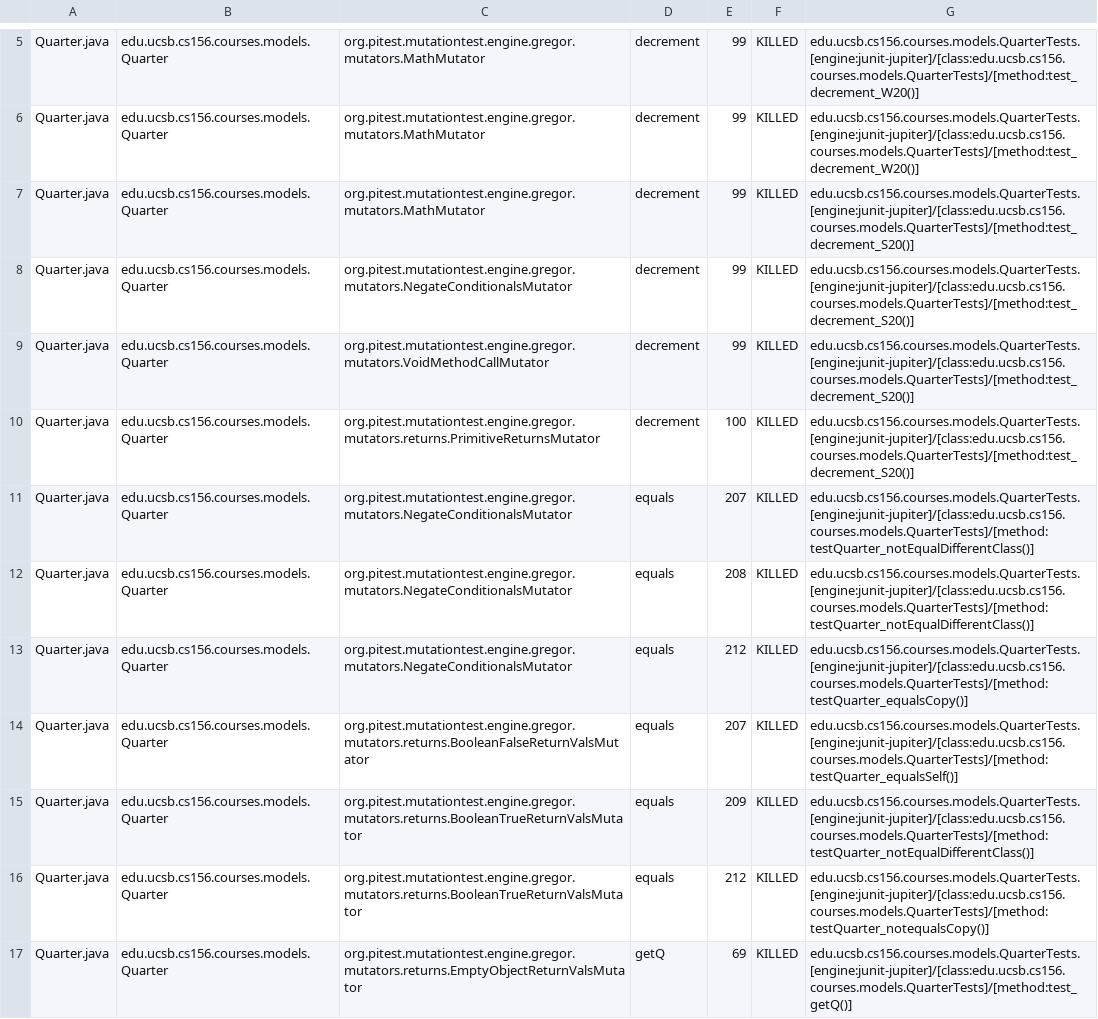
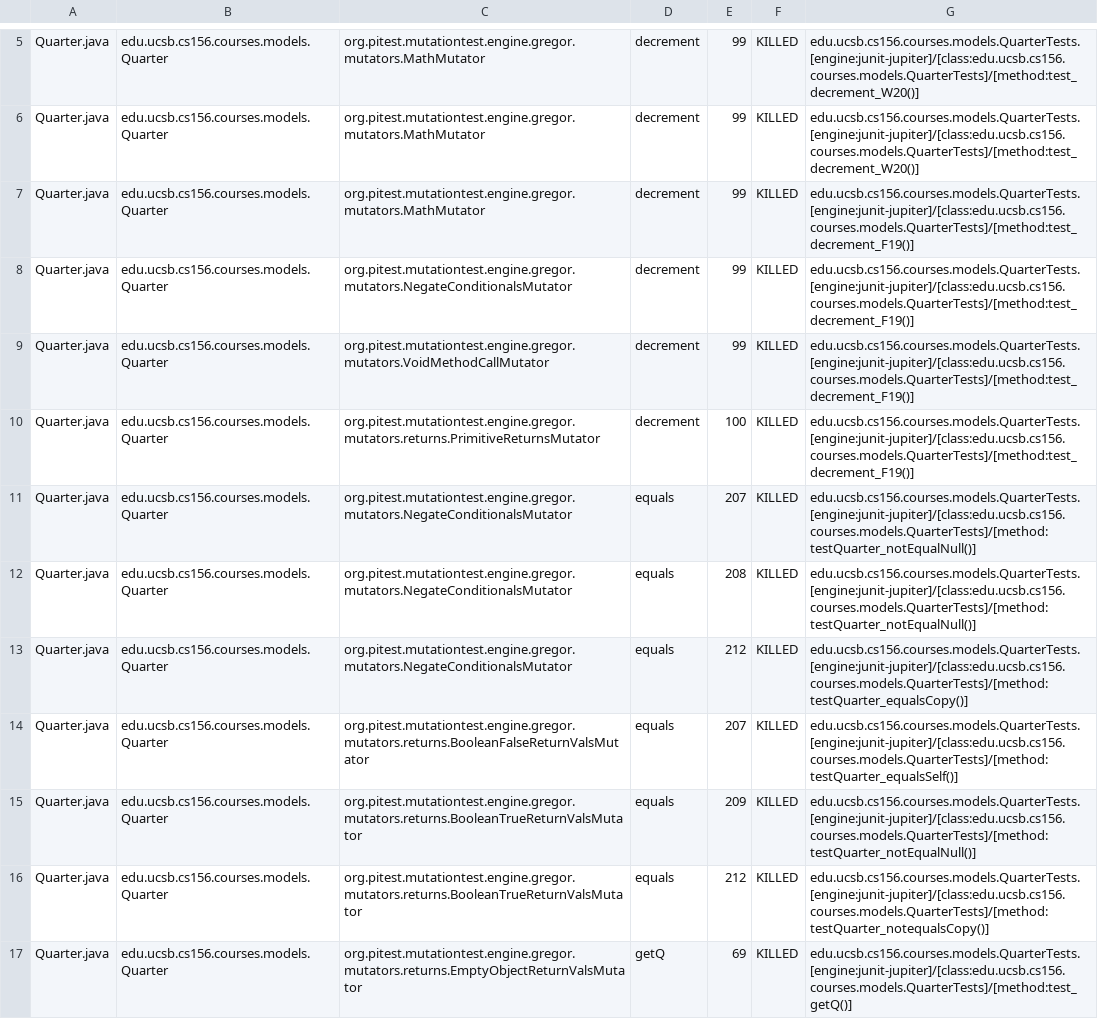
Before and after one commit to ucsb-cs156-f23/proj-courses-f23-7pm-4, a CSV file: prs/61/pitest/mutations.csv, drawn as a sheet; only a part is shown, gaps mark what is left out; the diff covers the shown part only.

Commit message:
Deploying to gh-pages from @ ucsb-cs156-f23/proj-courses-f23-7pm-4@93a25cbd8ba8af7e8e54171dfb82346c5482aa8c 🚀

```diff
--- a/prs/61/pitest/mutations.csv
+++ b/prs/61/pitest/mutations.csv
@@ -6,11 +6,11 @@ Quarter.java,edu.ucsb.cs156.courses.models.Quarter,org.pitest.mutationtest.engin
 Quarter.java,edu.ucsb.cs156.courses.models.Quarter,org.pitest.mutationtest.engine.gregor.mutators.MathMutator,decrement,99,KILLED,edu.ucsb.cs156.courses.models.QuarterTests.[engine:junit-jupiter]/[class:edu.ucsb.cs156.courses.models.QuarterTests]/[method:test_decrement_W20()]
-Quarter.java,edu.ucsb.cs156.courses.models.Quarter,org.pitest.mutationtest.engine.gregor.mutators.MathMutator,decrement,99,KILLED,edu.ucsb.cs156.courses.models.QuarterTests.[engine:junit-jupiter]/[class:edu.ucsb.cs156.courses.models.QuarterTests]/[method:test_decrement_S20()]
-Quarter.java,edu.ucsb.cs156.courses.models.Quarter,org.pitest.mutationtest.engine.gregor.mutators.NegateConditionalsMutator,decrement,99,KILLED,edu.ucsb.cs156.courses.models.QuarterTests.[engine:junit-jupiter]/[class:edu.ucsb.cs156.courses.models.QuarterTests]/[method:test_decrement_S20()]
-Quarter.java,edu.ucsb.cs156.courses.models.Quarter,org.pitest.mutationtest.engine.gregor.mutators.VoidMethodCallMutator,decrement,99,KILLED,edu.ucsb.cs156.courses.models.QuarterTests.[engine:junit-jupiter]/[class:edu.ucsb.cs156.courses.models.QuarterTests]/[method:test_decrement_S20()]
-Quarter.java,edu.ucsb.cs156.courses.models.Quarter,org.pitest.mutationtest.engine.gregor.mutators.returns.PrimitiveReturnsMutator,decrement,100,KILLED,edu.ucsb.cs156.courses.models.QuarterTests.[engine:junit-jupiter]/[class:edu.ucsb.cs156.courses.models.QuarterTests]/[method:test_decrement_S20()]
-Quarter.java,edu.ucsb.cs156.courses.models.Quarter,org.pitest.mutationtest.engine.gregor.mutators.NegateConditionalsMutator,equals,207,KILLED,edu.ucsb.cs156.courses.models.QuarterTests.[engine:junit-jupiter]/[class:edu.ucsb.cs156.courses.models.QuarterTests]/[method:testQuarter_notEqualDifferentClass()]
-Quarter.java,edu.ucsb.cs156.courses.models.Quarter,org.pitest.mutationtest.engine.gregor.mutators.NegateConditionalsMutator,equals,208,KILLED,edu.ucsb.cs156.courses.models.QuarterTests.[engine:junit-jupiter]/[class:edu.ucsb.cs156.courses.models.QuarterTests]/[method:testQuarter_notEqualDifferentClass()]
+Quarter.java,edu.ucsb.cs156.courses.models.Quarter,org.pitest.mutationtest.engine.gregor.mutators.MathMutator,decrement,99,KILLED,edu.ucsb.cs156.courses.models.QuarterTests.[engine:junit-jupiter]/[class:edu.ucsb.cs156.courses.models.QuarterTests]/[method:test_decrement_F19()]
+Quarter.java,edu.ucsb.cs156.courses.models.Quarter,org.pitest.mutationtest.engine.gregor.mutators.NegateConditionalsMutator,decrement,99,KILLED,edu.ucsb.cs156.courses.models.QuarterTests.[engine:junit-jupiter]/[class:edu.ucsb.cs156.courses.models.QuarterTests]/[method:test_decrement_F19()]
+Quarter.java,edu.ucsb.cs156.courses.models.Quarter,org.pitest.mutationtest.engine.gregor.mutators.VoidMethodCallMutator,decrement,99,KILLED,edu.ucsb.cs156.courses.models.QuarterTests.[engine:junit-jupiter]/[class:edu.ucsb.cs156.courses.models.QuarterTests]/[method:test_decrement_F19()]
+Quarter.java,edu.ucsb.cs156.courses.models.Quarter,org.pitest.mutationtest.engine.gregor.mutators.returns.PrimitiveReturnsMutator,decrement,100,KILLED,edu.ucsb.cs156.courses.models.QuarterTests.[engine:junit-jupiter]/[class:edu.ucsb.cs156.courses.models.QuarterTests]/[method:test_decrement_F19()]
+Quarter.java,edu.ucsb.cs156.courses.models.Quarter,org.pitest.mutationtest.engine.gregor.mutators.NegateConditionalsMutator,equals,207,KILLED,edu.ucsb.cs156.courses.models.QuarterTests.[engine:junit-jupiter]/[class:edu.ucsb.cs156.courses.models.QuarterTests]/[method:testQuarter_notEqualNull()]
+Quarter.java,edu.ucsb.cs156.courses.models.Quarter,org.pitest.mutationtest.engine.gregor.mutators.NegateConditionalsMutator,equals,208,KILLED,edu.ucsb.cs156.courses.models.QuarterTests.[engine:junit-jupiter]/[class:edu.ucsb.cs156.courses.models.QuarterTests]/[method:testQuarter_notEqualNull()]
 Quarter.java,edu.ucsb.cs156.courses.models.Quarter,org.pitest.mutationtest.engine.gregor.mutators.NegateConditionalsMutator,equals,212,KILLED,edu.ucsb.cs156.courses.models.QuarterTests.[engine:junit-jupiter]/[class:edu.ucsb.cs156.courses.models.QuarterTests]/[method:testQuarter_equalsCopy()]
 Quarter.java,edu.ucsb.cs156.courses.models.Quarter,org.pitest.mutationtest.engine.gregor.mutators.returns.BooleanFalseReturnValsMutator,equals,207,KILLED,edu.ucsb.cs156.courses.models.QuarterTests.[engine:junit-jupiter]/[class:edu.ucsb.cs156.courses.models.QuarterTests]/[method:testQuarter_equalsSelf()]
-Quarter.java,edu.ucsb.cs156.courses.models.Quarter,org.pitest.mutationtest.engine.gregor.mutators.returns.BooleanTrueReturnValsMutator,equals,209,KILLED,edu.ucsb.cs156.courses.models.QuarterTests.[engine:junit-jupiter]/[class:edu.ucsb.cs156.courses.models.QuarterTests]/[method:testQuarter_notEqualDifferentClass()]
+Quarter.java,edu.ucsb.cs156.courses.models.Quarter,org.pitest.mutationtest.engine.gregor.mutators.returns.BooleanTrueReturnValsMutator,equals,209,KILLED,edu.ucsb.cs156.courses.models.QuarterTests.[engine:junit-jupiter]/[class:edu.ucsb.cs156.courses.models.QuarterTests]/[method:testQuarter_notEqualNull()]
 Quarter.java,edu.ucsb.cs156.courses.models.Quarter,org.pitest.mutationtest.engine.gregor.mutators.returns.BooleanTrueReturnValsMutator,equals,212,KILLED,edu.ucsb.cs156.courses.models.QuarterTests.[engine:junit-jupiter]/[class:edu.ucsb.cs156.courses.models.QuarterTests]/[method:testQuarter_notequalsCopy()]
```
Also changed, not shown: 63 edited cells elsewhere in this file, 39 other files.
